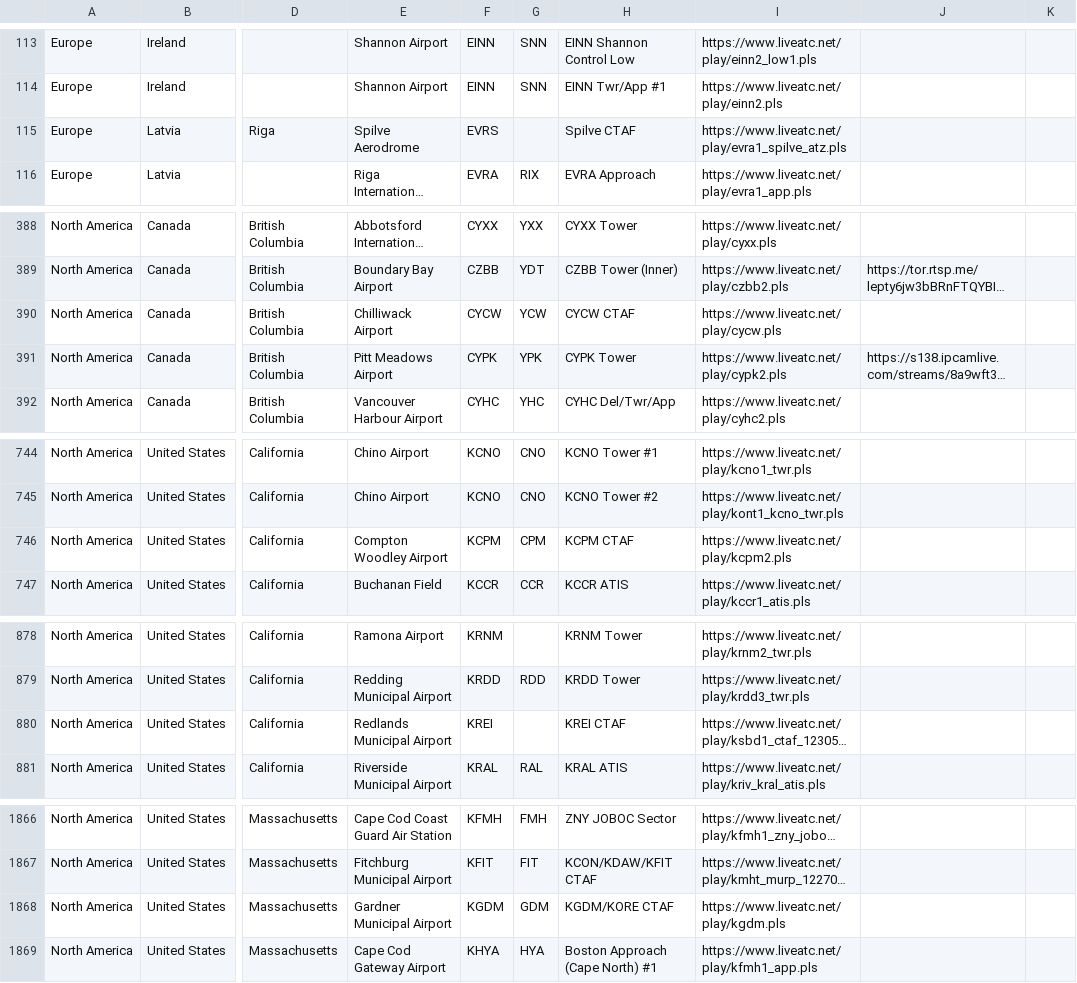
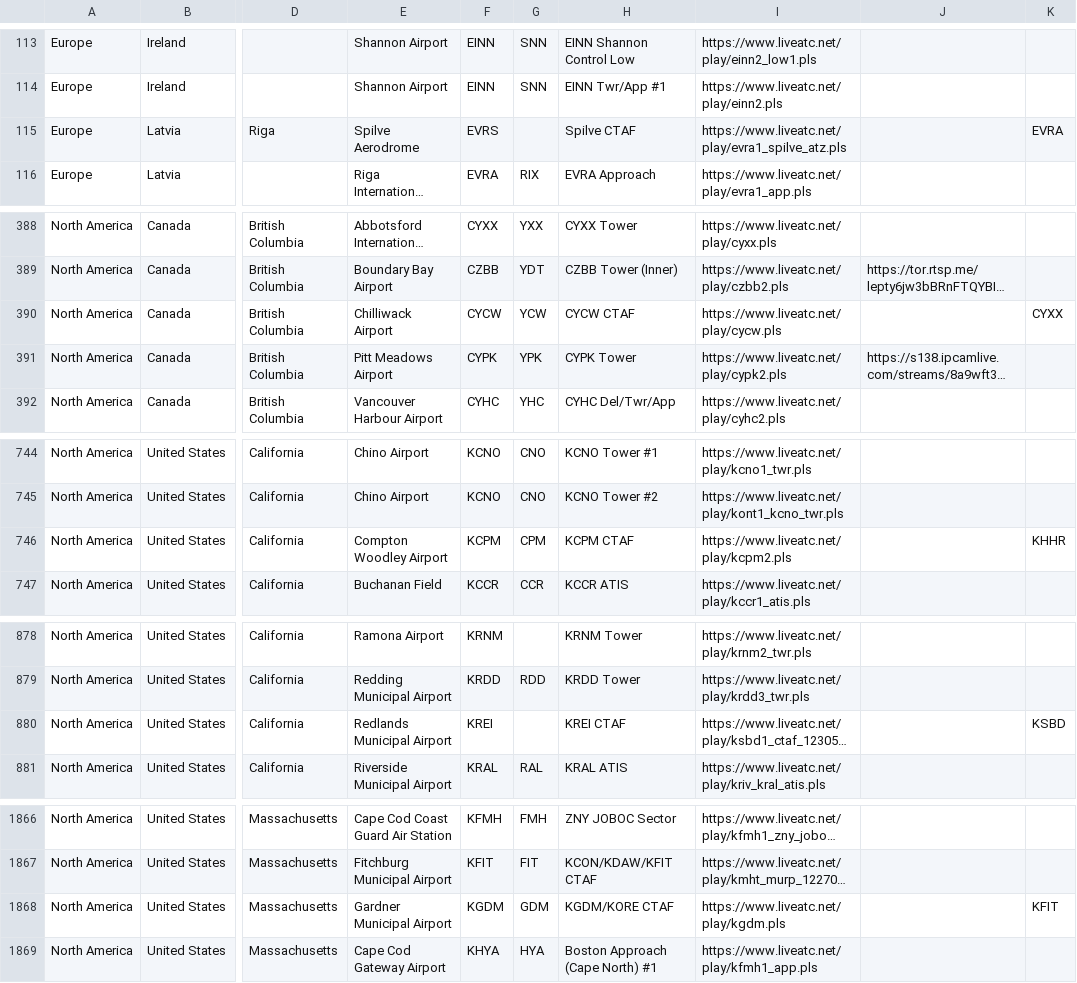
Before and after one commit to RoMinjun/lofiatc.ps1, a CSV file: liveatc_sources.csv, drawn as a sheet; only a part is shown, gaps mark what is left out; long unchanged cells end in …; the diff covers the shown part only; the diff names each change by its address in the sheet, - before the commit and + after, or states it on an @@ line.

```diff
--- a/liveatc_sources.csv
+++ b/liveatc_sources.csv
-K115: (empty)
+K115: EVRA
-K390: (empty)
+K390: CYXX
-K746: (empty)
+K746: KHHR
-K880: (empty)
+K880: KSBD
-K1868: (empty)
+K1868: KFIT
```
Also changed, not shown: 30 edited cells elsewhere in this file, atc_sources.csv.
